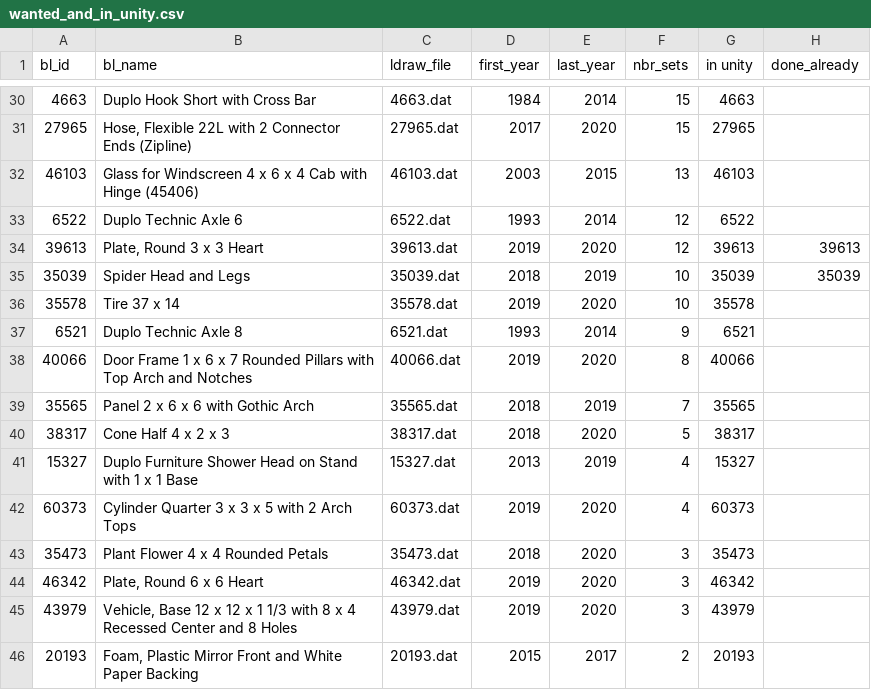
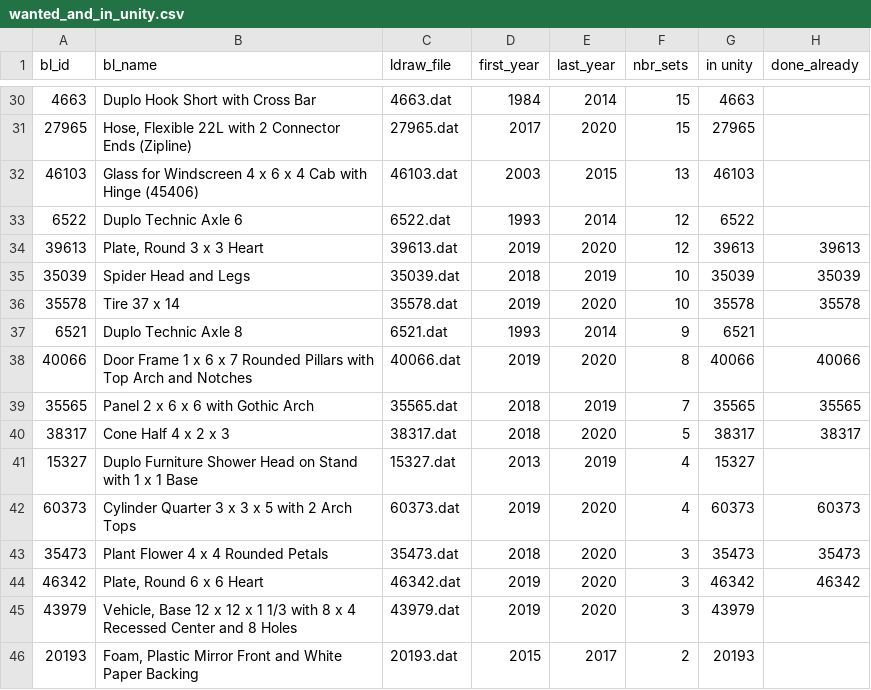
Before and after one commit to sttng/LDD, a CSV file: NewParts/wanted_and_in_unity.csv, drawn as a sheet; only a part is shown, gaps mark what is left out.

Commit message:
Update wanted_and_in_unity.csv

```diff
--- a/NewParts/wanted_and_in_unity.csv
+++ b/NewParts/wanted_and_in_unity.csv
@@ -35,11 +35,11 @@
 35039,Spider Head and Legs,35039.dat,2018,2019,10,35039,35039
-35578,Tire 37 x 14,35578.dat,2019,2020,10,35578,
+35578,Tire 37 x 14,35578.dat,2019,2020,10,35578,35578
 6521,Duplo Technic Axle 8,6521.dat,1993,2014,9,6521,
-40066,Door Frame 1 x 6 x 7 Rounded Pillars with Top Arch and Notches,40066.dat,2019,2020,8,40066,
-35565,Panel 2 x 6 x 6 with Gothic Arch,35565.dat,2018,2019,7,35565,
-38317,Cone Half 4 x 2 x 3,38317.dat,2018,2020,5,38317,
+40066,Door Frame 1 x 6 x 7 Rounded Pillars with Top Arch and Notches,40066.dat,2019,2020,8,40066,40066
+35565,Panel 2 x 6 x 6 with Gothic Arch,35565.dat,2018,2019,7,35565,35565
+38317,Cone Half 4 x 2 x 3,38317.dat,2018,2020,5,38317,38317
 15327,Duplo Furniture Shower Head on Stand with 1 x 1 Base,15327.dat,2013,2019,4,15327,
-60373,Cylinder Quarter 3 x 3 x 5 with 2 Arch Tops,60373.dat,2019,2020,4,60373,
-35473,Plant Flower 4 x 4 Rounded Petals,35473.dat,2018,2020,3,35473,
-46342,"Plate, Round 6 x 6 Heart",46342.dat,2019,2020,3,46342,
+60373,Cylinder Quarter 3 x 3 x 5 with 2 Arch Tops,60373.dat,2019,2020,4,60373,60373
+35473,Plant Flower 4 x 4 Rounded Petals,35473.dat,2018,2020,3,35473,35473
+46342,"Plate, Round 6 x 6 Heart",46342.dat,2019,2020,3,46342,46342
 43979,"Vehicle, Base 12 x 12 x 1 1/3 with 8 x 4 Recessed Center and 8 Holes",43979.dat,2019,2020,3,43979,
```
